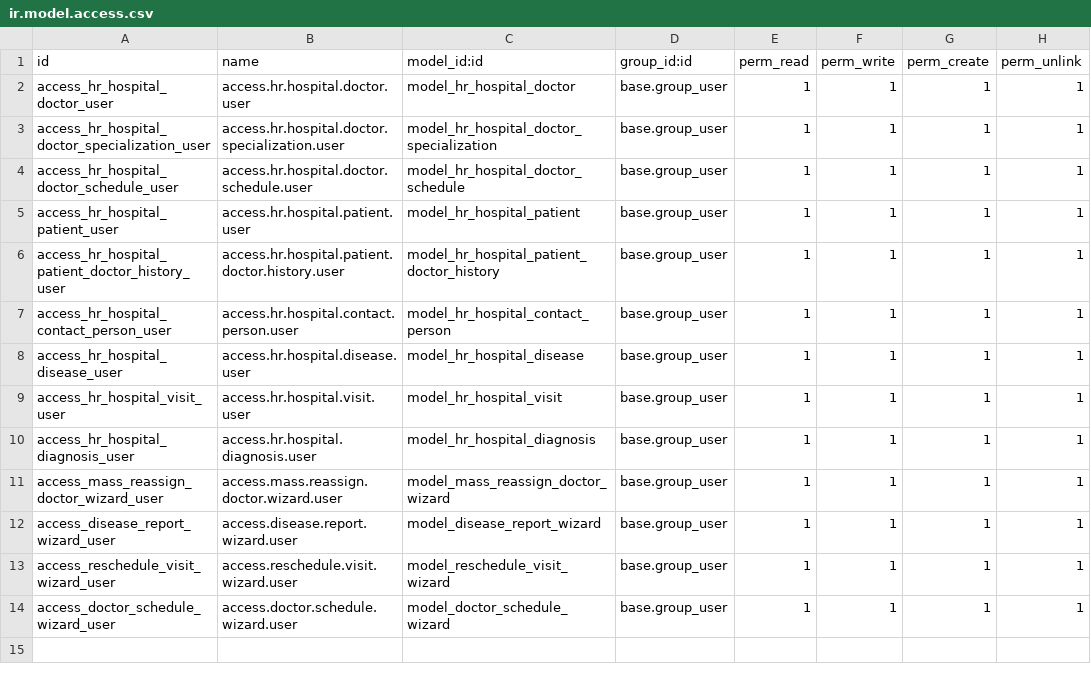
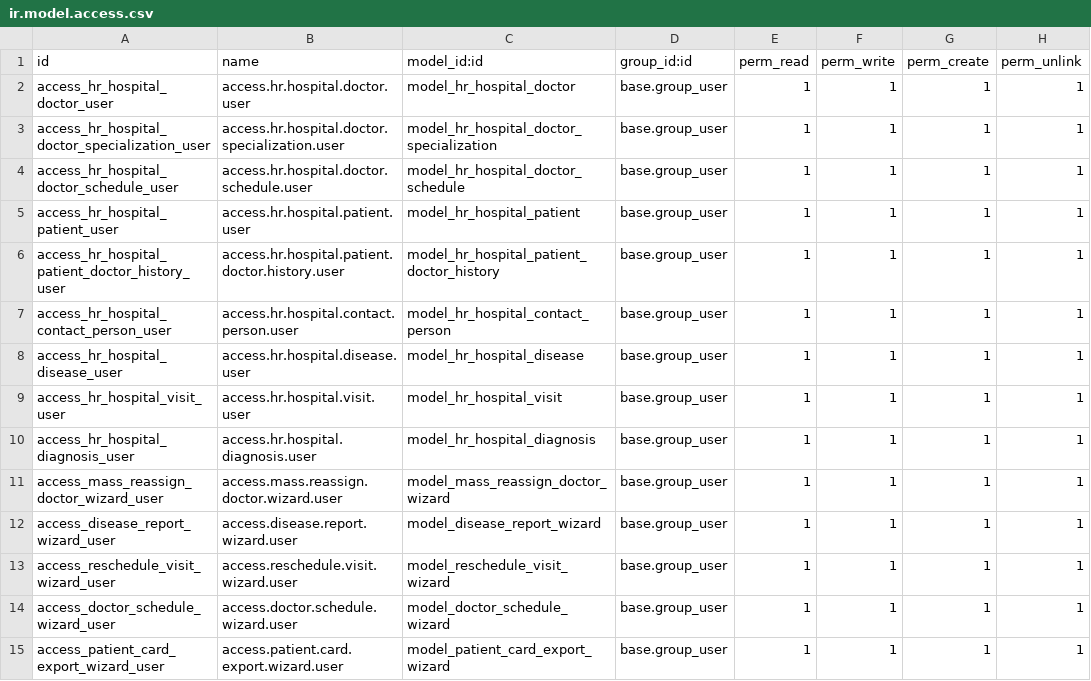
Before and after one commit to zhatrus/hr_hospital, a CSV file: hr_hospital/security/ir.model.access.csv, drawn as a sheet.

```diff
--- a/hr_hospital/security/ir.model.access.csv
+++ b/hr_hospital/security/ir.model.access.csv
@@ -14 +14,2 @@ access_reschedule_visit_wizard_user,access.reschedule.visit.wizard.user,model_re
 access_doctor_schedule_wizard_user,access.doctor.schedule.wizard.user,model_doctor_schedule_wizard,base.group_user,1,1,1,1
+access_patient_card_export_wizard_user,access.patient.card.export.wizard.user,model_patient_card_export_wizard,base.group_user,1,1,1,1
```
Also changed, not shown: 4 other files.
